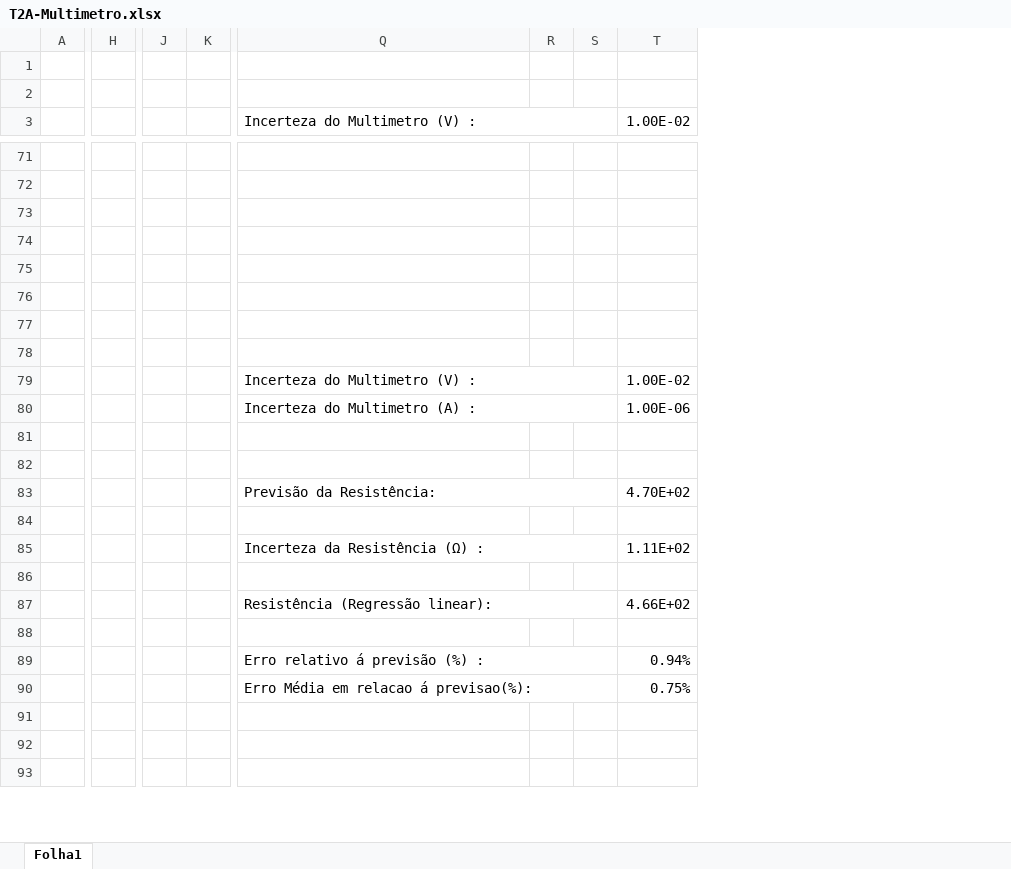
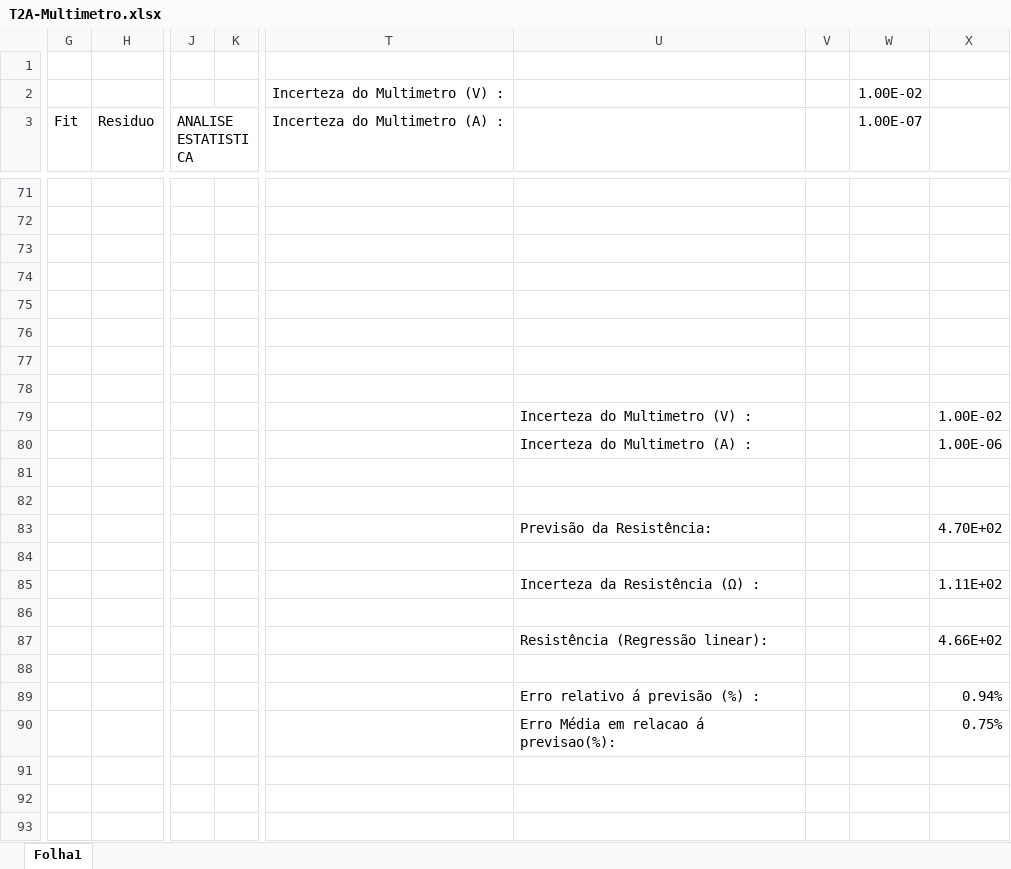
Before and after one commit to sergisousa/LABSFISICAI, an Excel workbook: T2A-Multimetro.xlsx, sheet Folha1, drawn as a sheet; only a part is shown, gaps mark what is left out; values as stored, in another font and other column widths than the file's, no cell formats; charts and pictures and table styles not drawn; removed rows and columns are numbered as before the commit, all else as after; the diff covers the shown part only; the diff names each change by its address in the sheet, - before the commit and + after, or states it on an @@ line.

Commit message:
1o Update - Multimetro

```diff
--- a/T2A-Multimetro.xlsx (sheet Folha1)
+++ b/T2A-Multimetro.xlsx (sheet Folha1)
-column A, empty
-column H, empty
+column G (Fit), empty
+column H (Residuo), empty
-column J, empty
-column K, empty
+column J (ANALISE ESTATISTICA), empty
+column K, empty
+column T (Incerteza do Multimetro (A) :), row 2: Incerteza do Multimetro (V) :
-column S, empty
+column W (1.00E-07), row 2: 1.00E-02
-U3: Incerteza do Multimetro (V) :
+U3: (empty)
-Q3:S3 merged
-X3: 1.00E-02
+X3: (empty)
-Q79:S79 merged
-Q80:S80 merged
-Q83:S83 merged
-Q85:S85 merged
-Q87:S87 merged
-Q89:S89 merged
-Q90:S90 merged
```
Also changed, not shown: 3 added columns, 38 edited cells and merged cells elsewhere in this sheet, cell formats, formulas that keep their value, charts or pictures.
